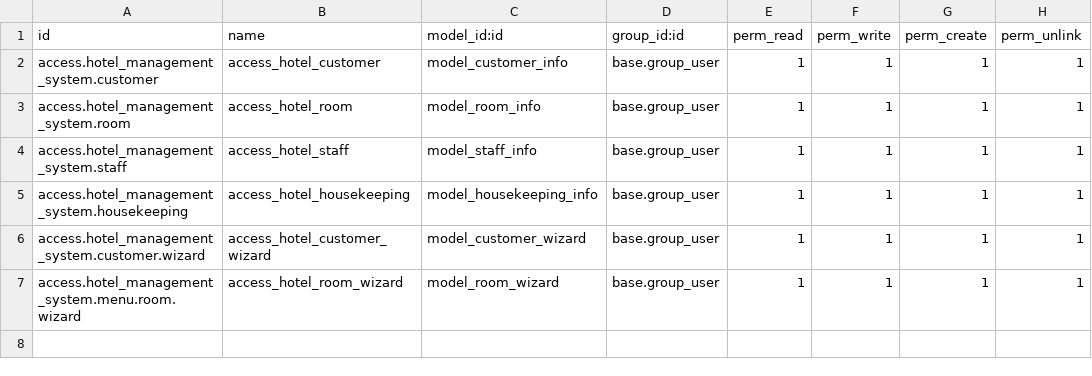
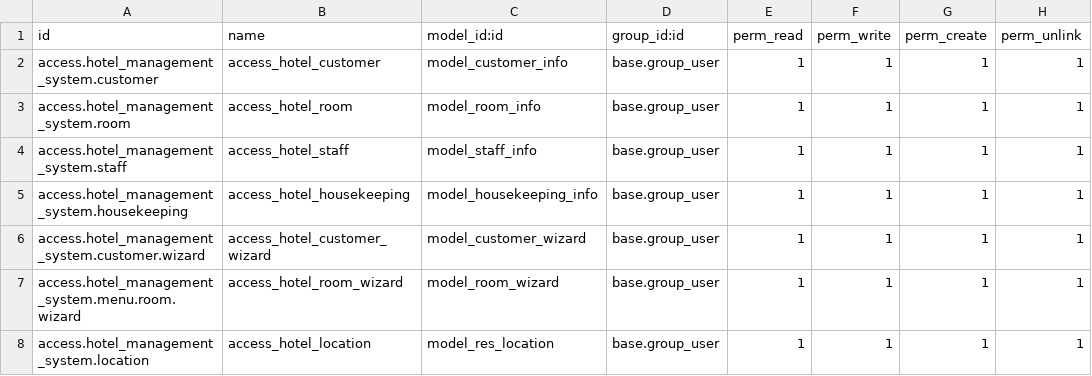
Before and after one commit to Anubhav-Jain-13/Anubhav, a CSV file: hotel_management_system/security/ir.model.access.csv, drawn as a sheet; the diff names each change by its address in the sheet, - before the commit and + after, or states it on an @@ line.

```diff
--- a/hotel_management_system/security/ir.model.access.csv
+++ b/hotel_management_system/security/ir.model.access.csv
+row 8: access.hotel_management_system.location | access_hotel_location | model_res_location | base.group_user | 1 | 1 | 1 | 1
```
Also changed, not shown: 16 other files.
